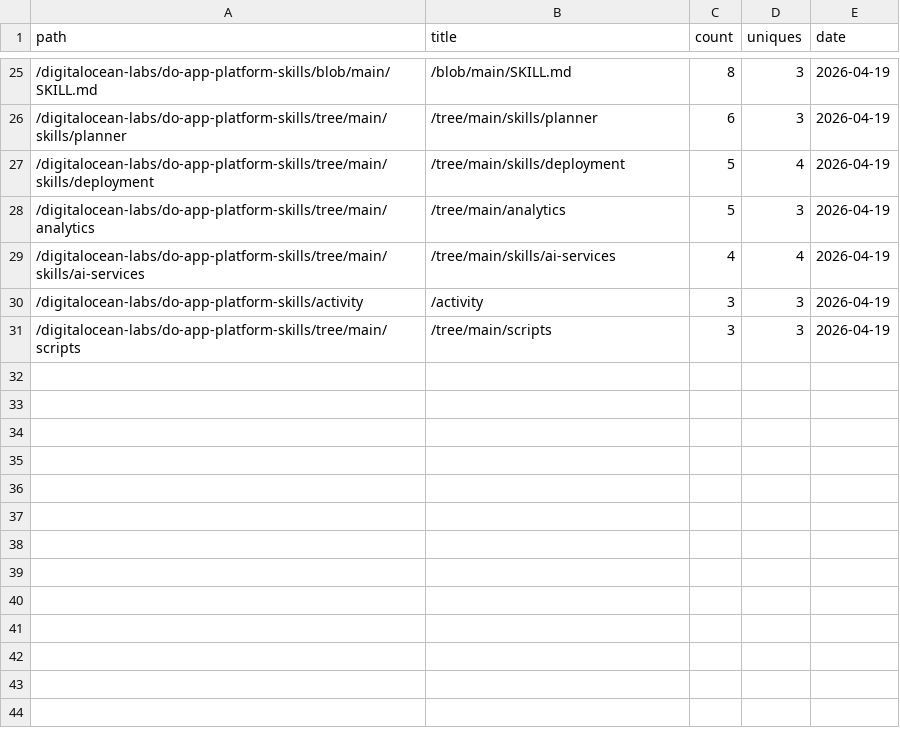
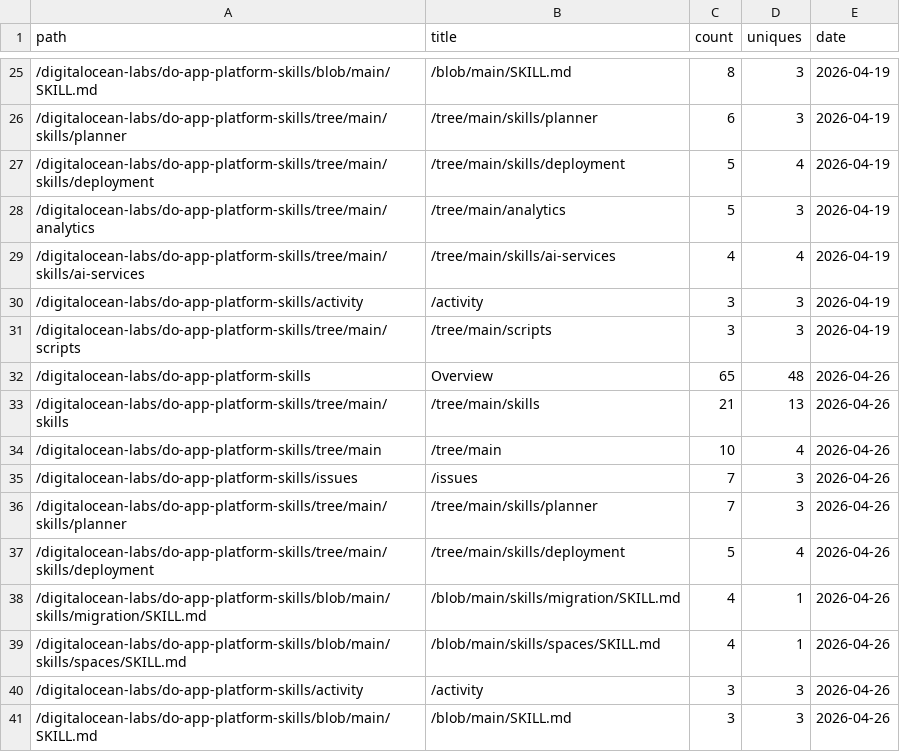
Before and after one commit to digitalocean-labs/do-app-platform-skills, a CSV file: analytics/content/popular_202604.csv, drawn as a sheet; only a part is shown, gaps mark what is left out.

```diff
--- a/analytics/content/popular_202604.csv
+++ b/analytics/content/popular_202604.csv
@@ -31 +31,11 @@ path,title,count,uniques,date
 /digitalocean-labs/do-app-platform-skills/tree/main/scripts,/tree/main/scripts,3,3,2026-04-19
+/digitalocean-labs/do-app-platform-skills,Overview,65,48,2026-04-26
+/digitalocean-labs/do-app-platform-skills/tree/main/skills,/tree/main/skills,21,13,2026-04-26
+/digitalocean-labs/do-app-platform-skills/tree/main,/tree/main,10,4,2026-04-26
+/digitalocean-labs/do-app-platform-skills/issues,/issues,7,3,2026-04-26
+/digitalocean-labs/do-app-platform-skills/tree/main/skills/planner,/tree/main/skills/planner,7,3,2026-04-26
+/digitalocean-labs/do-app-platform-skills/tree/main/skills/deployment,/tree/main/skills/deployment,5,4,2026-04-26
+/digitalocean-labs/do-app-platform-skills/blob/main/skills/migration/SKILL.md,/blob/main/skills/migration/SKILL.md,4,1,2026-04-26
+/digitalocean-labs/do-app-platform-skills/blob/main/skills/spaces/SKILL.md,/blob/main/skills/spaces/SKILL.md,4,1,2026-04-26
+/digitalocean-labs/do-app-platform-skills/activity,/activity,3,3,2026-04-26
+/digitalocean-labs/do-app-platform-skills/blob/main/SKILL.md,/blob/main/SKILL.md,3,3,2026-04-26
```
Also changed, not shown: analytics/clones/clones.csv, analytics/referrers/referrers_202604.csv, 2 other files.
